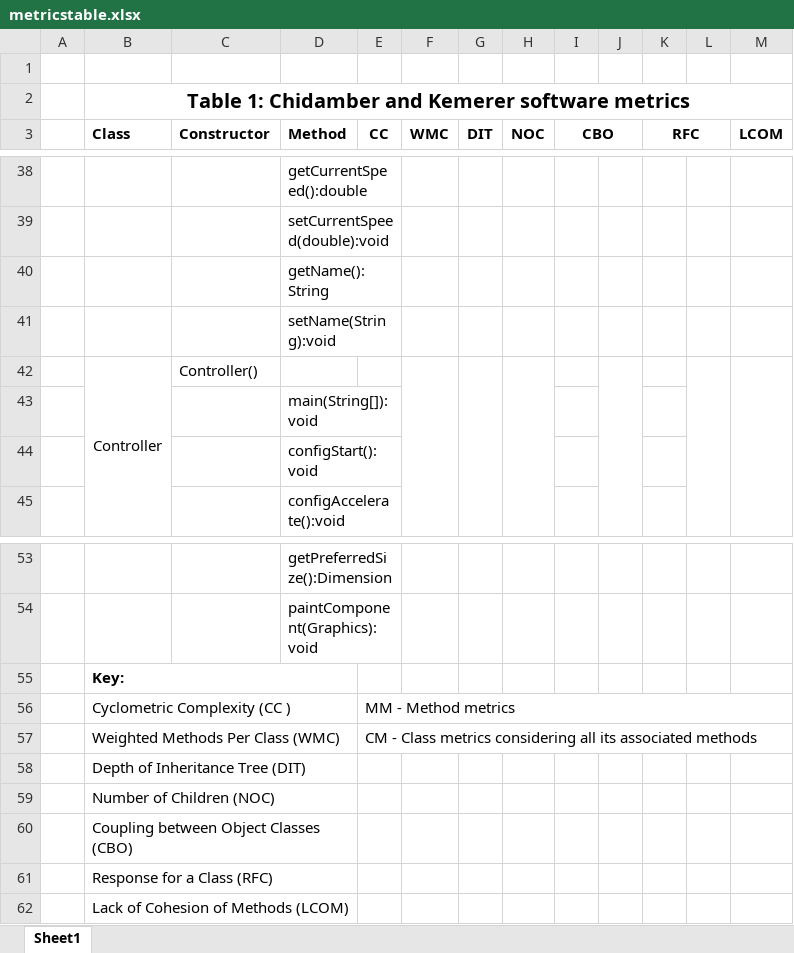
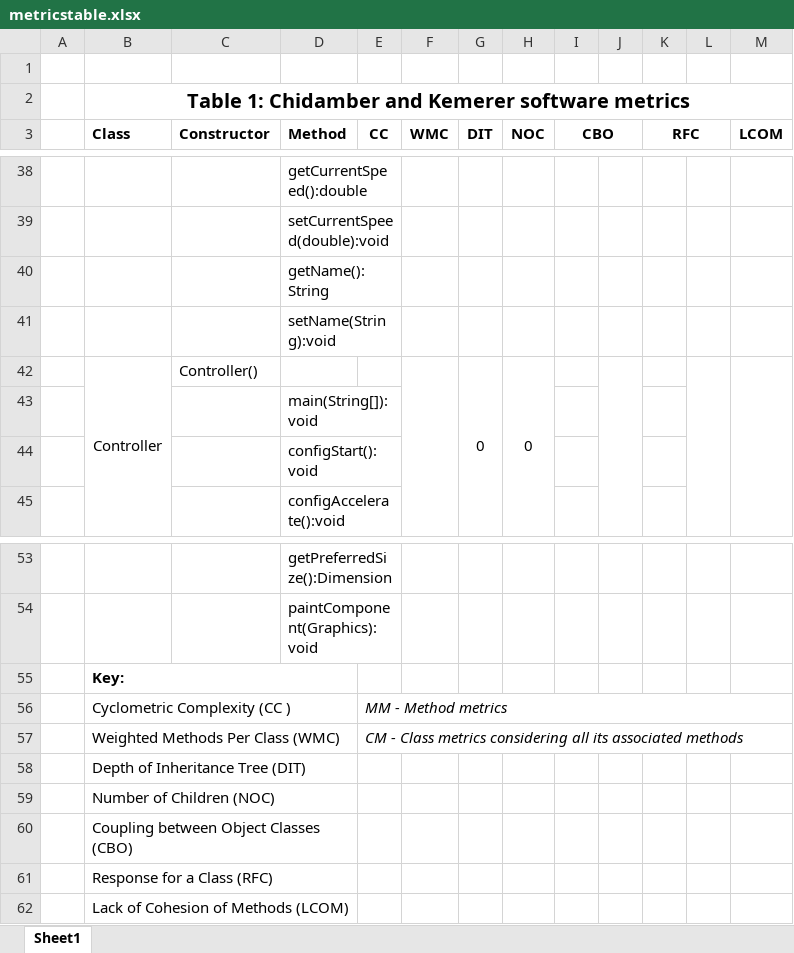
Before and after one commit to themadprofessor/CompSciLabs, an Excel workbook: lvl2/oose/vcs/metricstable.xlsx, sheet Sheet1, drawn as a sheet; only a part is shown, gaps mark what is left out; values as stored, in another font and other column widths than the file's, no borders; the diff covers the shown part only; the diff names each change by its address in the sheet, - before the commit and + after, or states it on an @@ line.

```diff
--- a/lvl2/oose/vcs/metricstable.xlsx (sheet Sheet1)
+++ b/lvl2/oose/vcs/metricstable.xlsx (sheet Sheet1)
-G42 (DIT): (empty)
+G42 (DIT): 0
-H42 (NOC): (empty)
+H42 (NOC): 0
-E56:E57 italic: off
+E56:E57 italic: on
```
Also changed, not shown: 3 added rows, 3 removed rows and 18 edited cells elsewhere in this sheet.
